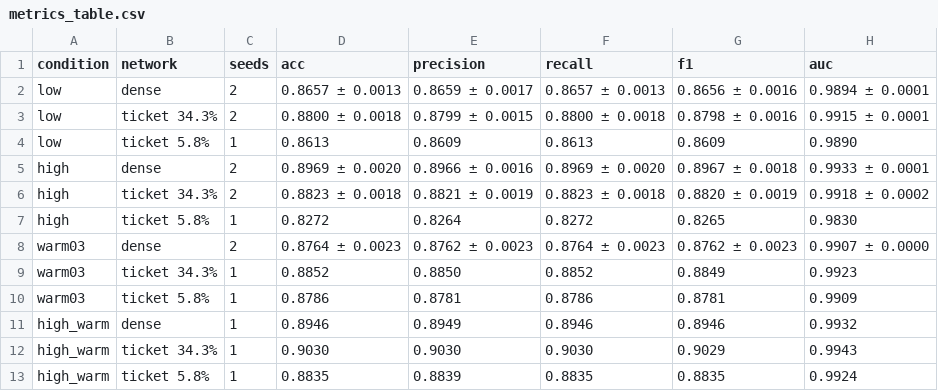
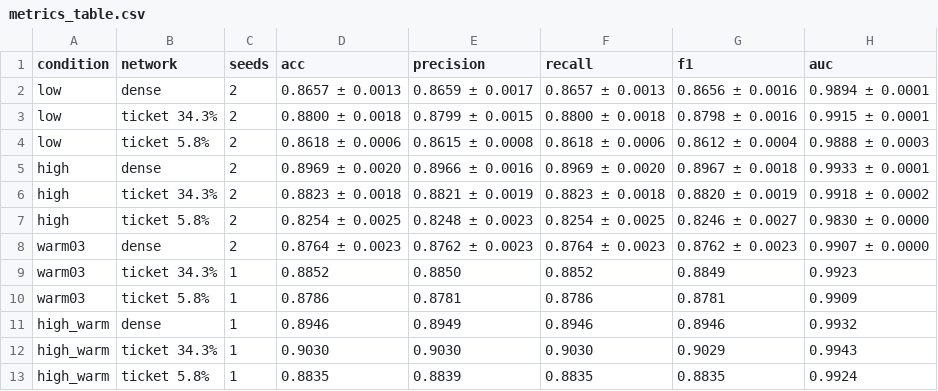
Before and after one commit to kneat2448/LTH-ML-final, a CSV file: results/metrics_table.csv, drawn as a sheet.

```diff
--- a/results/metrics_table.csv
+++ b/results/metrics_table.csv
@@ -3,6 +3,6 @@ low,dense,2,0.8657 ± 0.0013,0.8659 ± 0.0017,0.8657 ± 0.0013,0.8656 ± 0.0016,
 low,ticket 34.3%,2,0.8800 ± 0.0018,0.8799 ± 0.0015,0.8800 ± 0.0018,0.8798 ± 0.0016,0.9915 ± 0.0001
-low,ticket 5.8%,1,0.8613,0.8609,0.8613,0.8609,0.9890
+low,ticket 5.8%,2,0.8618 ± 0.0006,0.8615 ± 0.0008,0.8618 ± 0.0006,0.8612 ± 0.0004,0.9888 ± 0.0003
 high,dense,2,0.8969 ± 0.0020,0.8966 ± 0.0016,0.8969 ± 0.0020,0.8967 ± 0.0018,0.9933 ± 0.0001
 high,ticket 34.3%,2,0.8823 ± 0.0018,0.8821 ± 0.0019,0.8823 ± 0.0018,0.8820 ± 0.0019,0.9918 ± 0.0002
-high,ticket 5.8%,1,0.8272,0.8264,0.8272,0.8265,0.9830
+high,ticket 5.8%,2,0.8254 ± 0.0025,0.8248 ± 0.0023,0.8254 ± 0.0025,0.8246 ± 0.0027,0.9830 ± 0.0000
 warm03,dense,2,0.8764 ± 0.0023,0.8762 ± 0.0023,0.8764 ± 0.0023,0.8762 ± 0.0023,0.9907 ± 0.0000
```
Also changed, not shown: results/summary.csv, results/ticket_advantage.csv, 7 other files.
